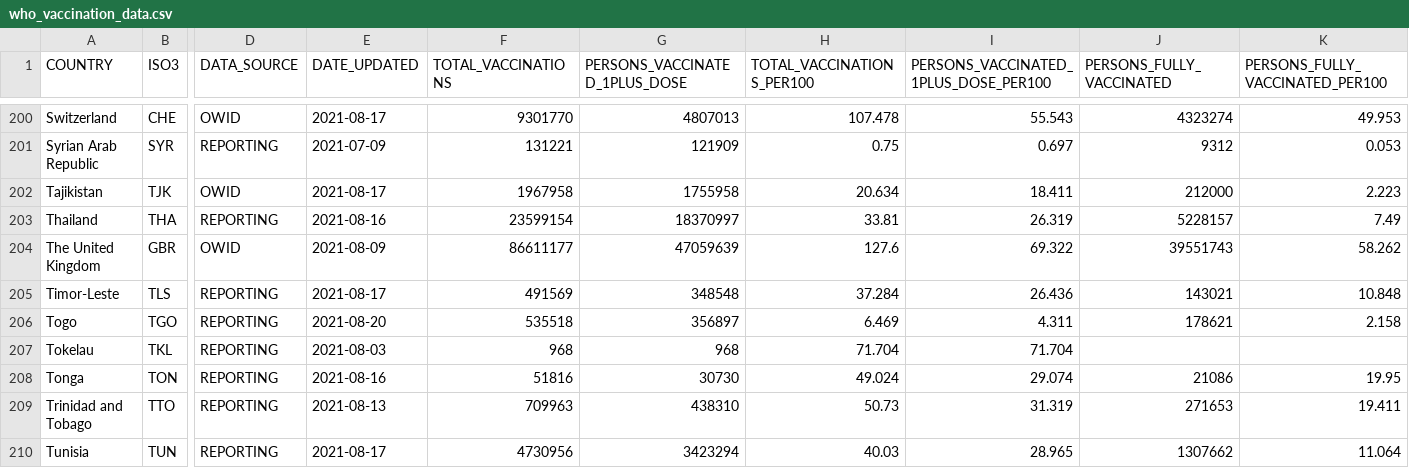
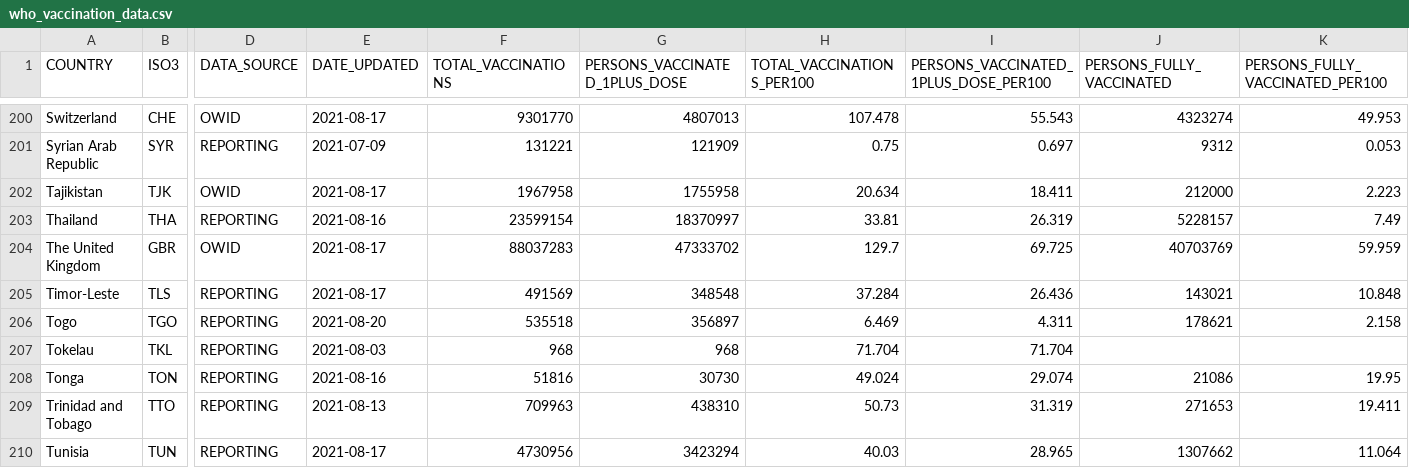
Before and after one commit to IFRCGo/ifrc-covid-dataviz, a CSV file: build/data/who_vaccination_data.csv, drawn as a sheet; only a part is shown, gaps mark what is left out; the diff names each change by its address in the sheet, - before the commit and + after, or states it on an @@ line.

Commit message:
Updated with latest data

```diff
--- a/build/data/who_vaccination_data.csv
+++ b/build/data/who_vaccination_data.csv
-E204 (DATE_UPDATED): 2021-08-09
+E204 (DATE_UPDATED): 2021-08-17
-F204 (TOTAL_VACCINATIONS): 86611177
+F204 (TOTAL_VACCINATIONS): 88037283
-G204 (PERSONS_VACCINATED_1PLUS_DOSE): 47059639
+G204 (PERSONS_VACCINATED_1PLUS_DOSE): 47333702
-H204 (TOTAL_VACCINATIONS_PER100): 127.6
+H204 (TOTAL_VACCINATIONS_PER100): 129.7
-I204: 69.322
+I204: 69.725
-J204 (PERSONS_FULLY_VACCINATED): 39551743
+J204 (PERSONS_FULLY_VACCINATED): 40703769
-K204 (PERSONS_FULLY_VACCINATED_PER100): 58.262
+K204 (PERSONS_FULLY_VACCINATED_PER100): 59.959
```
Also changed, not shown: public/data/who_vaccination_data.csv.
